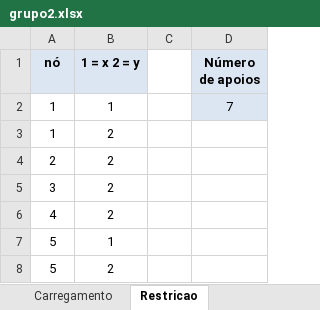
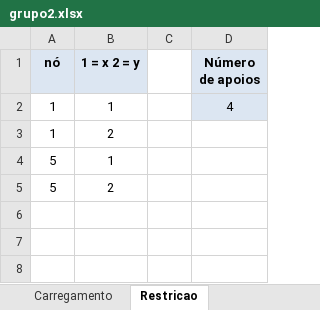
Before and after one commit to mayrapeter/TermoSol1, an Excel workbook: grupo2.xlsx, sheet Restricao, drawn as a sheet; values as stored, in another font and other column widths than the file's, no borders; the diff names each change by its address in the sheet, - before the commit and + after, or states it on an @@ line.

```diff
--- a/grupo2.xlsx (sheet Restricao)
+++ b/grupo2.xlsx (sheet Restricao)
-D2 (Número de apoios): 7
+D2 (Número de apoios): 4
-row 4: 2 | 2
-row 5: 3 | 2
-row 6: 4 | 2
```
Also changed, not shown: sheet Incidencia, sheet Nos, sheet Carregamento, 3 other files.
